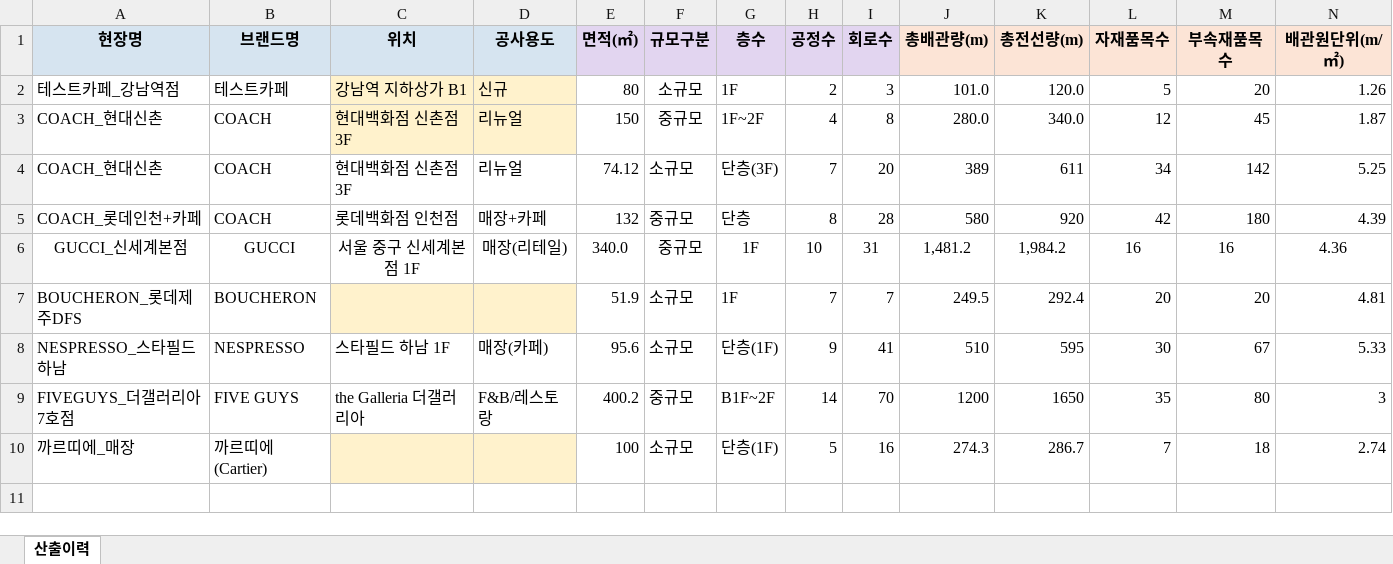
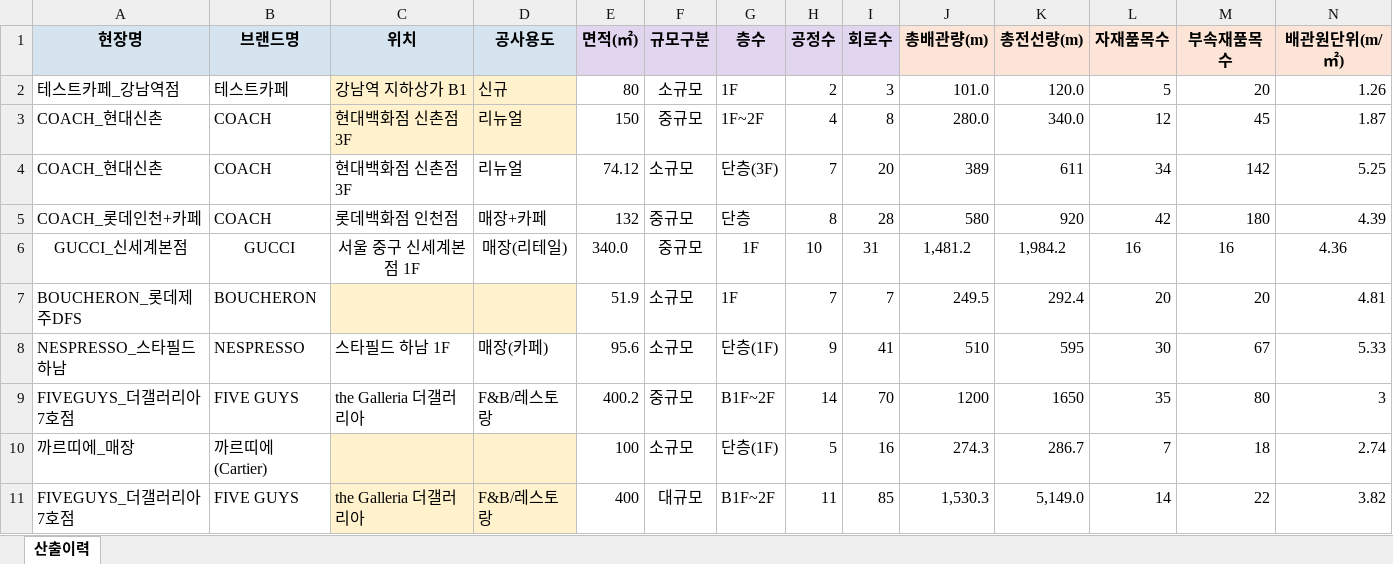
Before and after one commit to kimsl12/jungwon, an Excel workbook: bom/jeon_history.xlsx, sheet 산출이력, drawn as a sheet; only a part is shown; values as stored, in another font and other column widths than the file's, no borders; rows hold the shown columns only; the diff names each change by its address in the sheet, - before the commit and + after, or states it on an @@ line.

```diff
--- a/bom/jeon_history.xlsx (sheet 산출이력)
+++ b/bom/jeon_history.xlsx (sheet 산출이력)
+row 11: FIVEGUYS_더갤러리아7호점 | FIVE GUYS | the Galleria 더갤러리아 | F&B/레스토랑 | 400 | 대규모 | B1F~2F | 11 | 85 | 1,530.3 | 5,149.0 | 14 | 22 | 3.82
```
